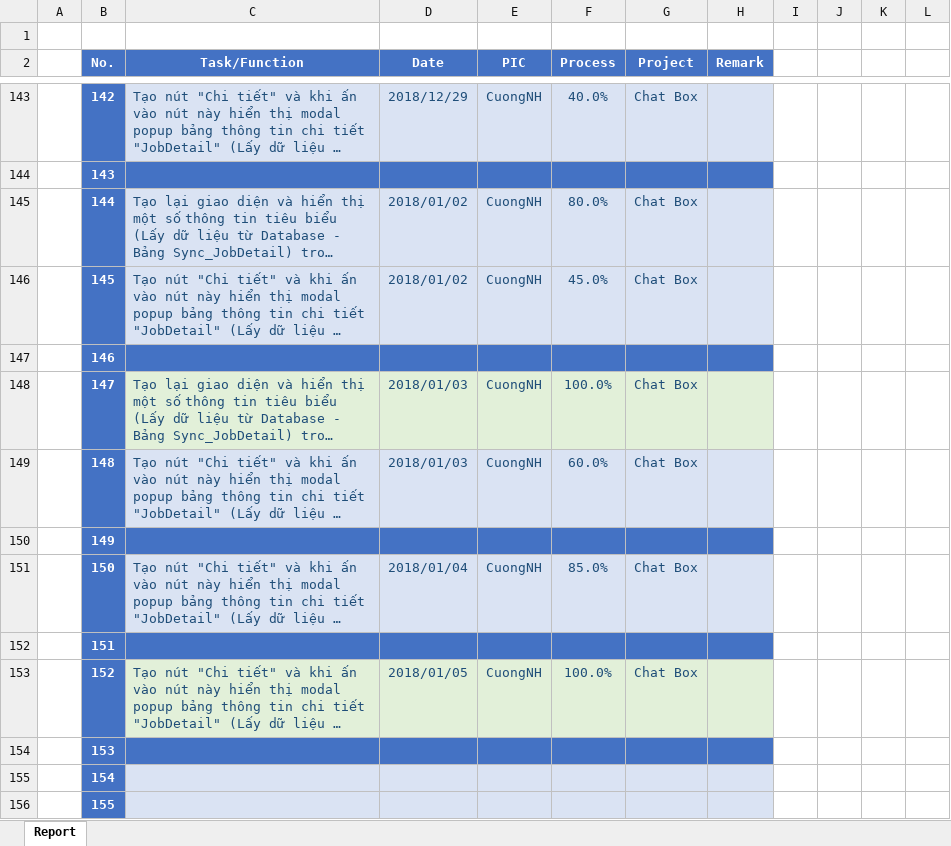
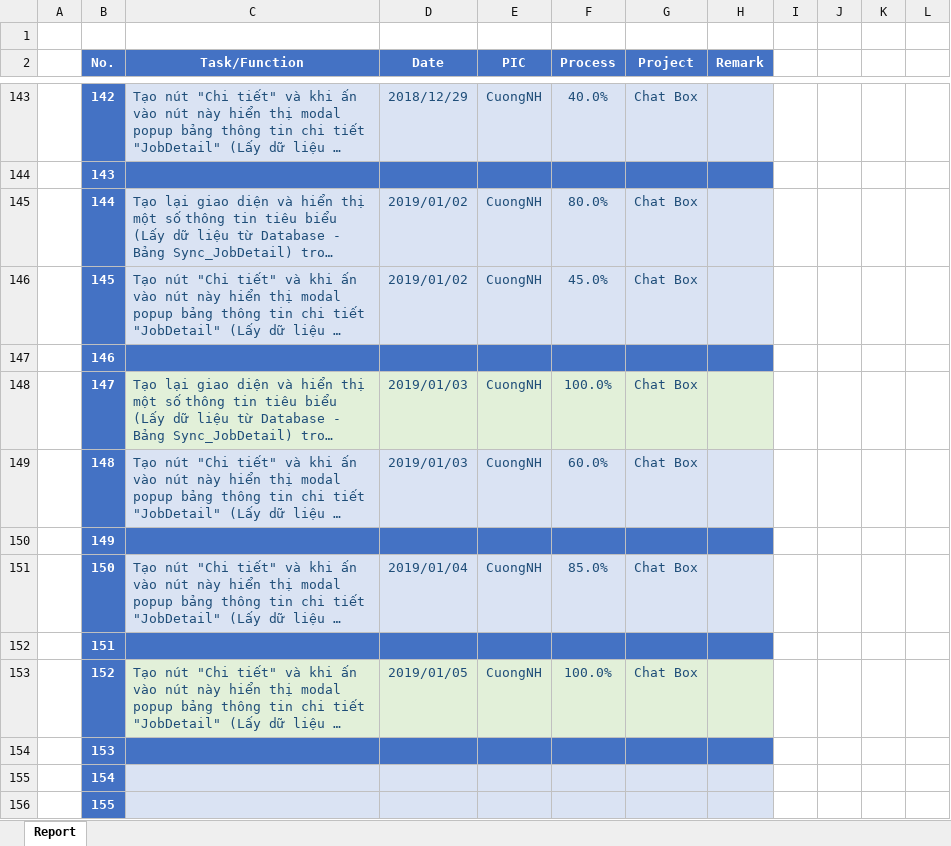
Before and after one commit to pcadev/Reports, an Excel workbook: DailyReport/DailyReport_CuongNH.xlsx, sheet Report, drawn as a sheet; only a part is shown, gaps mark what is left out; long unchanged cells end in …; values as stored, in another font and other column widths than the file's, no borders; charts and pictures not drawn; the diff names each change by its address in the sheet, - before the commit and + after, or states it on an @@ line.

Commit message:
DailyReport_CuongNH_Mod

```diff
--- a/DailyReport/DailyReport_CuongNH.xlsx (sheet Report)
+++ b/DailyReport/DailyReport_CuongNH.xlsx (sheet Report)
-D145:D146 (Date): 2018/01/02
+D145:D146 (Date): 2019/01/02
-D148:D149 (Date): 2018/01/03
+D148:D149 (Date): 2019/01/03
-D151 (Date): 2018/01/04
+D151 (Date): 2019/01/04
-D153 (Date): 2018/01/05
+D153 (Date): 2019/01/05
```
Also changed, not shown: charts or pictures.
